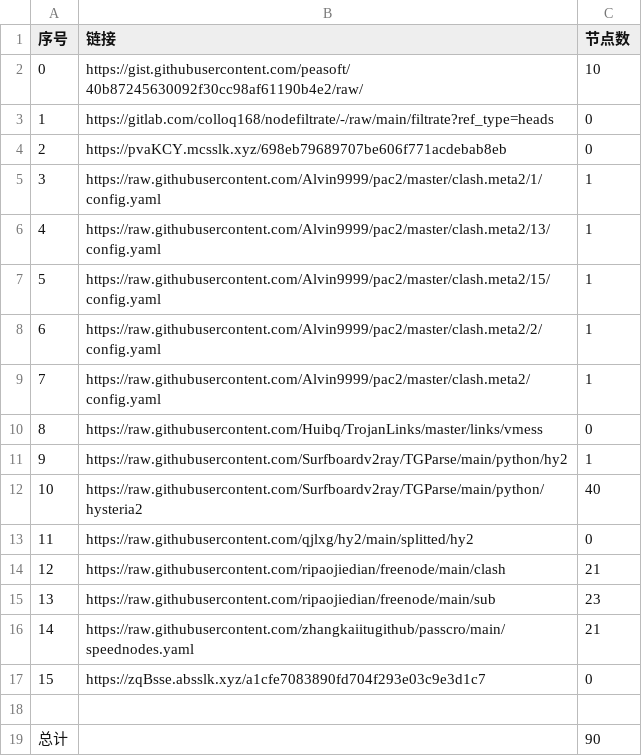
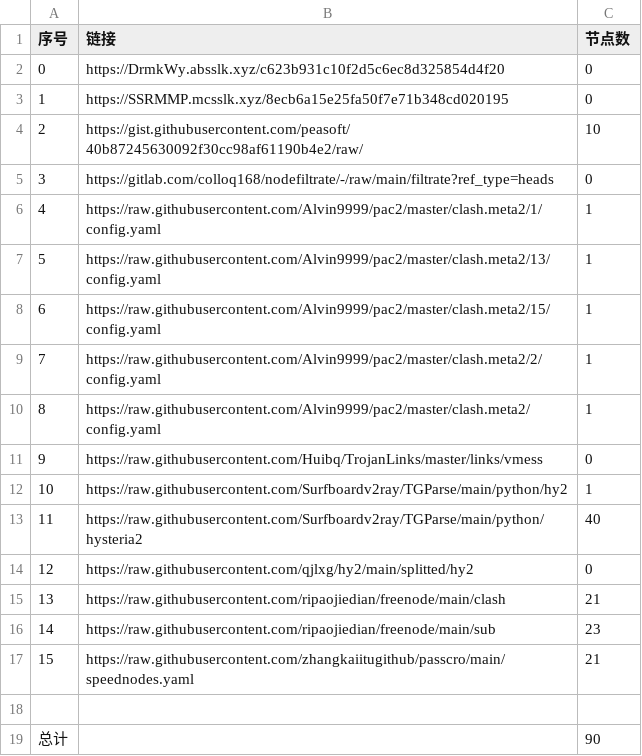
Before and after one commit to suanxidanian/NoMoreWalls, a CSV file: list_result.csv, drawn as a sheet.

```diff
--- a/list_result.csv
+++ b/list_result.csv
@@ -1,18 +1,18 @@
 序号,链接,节点数
-0,https://gist.githubusercontent.com/peasoft/40b87245630092f30cc98af61190b4e2/raw/,10
-1,https://gitlab.com/colloq168/nodefiltrate/-/raw/main/filtrate?ref_type=heads,0
-2,https://pvaKCY.mcsslk.xyz/698eb79689707be606f771acdebab8eb,0
-3,https://raw.githubusercontent.com/Alvin9999/pac2/master/clash.meta2/1/config.yaml,1
-4,https://raw.githubusercontent.com/Alvin9999/pac2/master/clash.meta2/13/config.yaml,1
-5,https://raw.githubusercontent.com/Alvin9999/pac2/master/clash.meta2/15/config.yaml,1
-6,https://raw.githubusercontent.com/Alvin9999/pac2/master/clash.meta2/2/config.yaml,1
-7,https://raw.githubusercontent.com/Alvin9999/pac2/master/clash.meta2/config.yaml,1
-8,https://raw.githubusercontent.com/Huibq/TrojanLinks/master/links/vmess,0
-9,https://raw.githubusercontent.com/Surfboardv2ray/TGParse/main/python/hy2,1
-10,https://raw.githubusercontent.com/Surfboardv2ray/TGParse/main/python/hysteria2,40
-11,https://raw.githubusercontent.com/qjlxg/hy2/main/splitted/hy2,0
-12,https://raw.githubusercontent.com/ripaojiedian/freenode/main/clash,21
-13,https://raw.githubusercontent.com/ripaojiedian/freenode/main/sub,23
-14,https://raw.githubusercontent.com/zhangkaiitugithub/passcro/main/speednodes.yaml,21
-15,https://zqBsse.absslk.xyz/a1cfe7083890fd704f293e03c9e3d1c7,0
+0,https://DrmkWy.absslk.xyz/c623b931c10f2d5c6ec8d325854d4f20,0
+1,https://SSRMMP.mcsslk.xyz/8ecb6a15e25fa50f7e71b348cd020195,0
+2,https://gist.githubusercontent.com/peasoft/40b87245630092f30cc98af61190b4e2/raw/,10
+3,https://gitlab.com/colloq168/nodefiltrate/-/raw/main/filtrate?ref_type=heads,0
+4,https://raw.githubusercontent.com/Alvin9999/pac2/master/clash.meta2/1/config.yaml,1
+5,https://raw.githubusercontent.com/Alvin9999/pac2/master/clash.meta2/13/config.yaml,1
+6,https://raw.githubusercontent.com/Alvin9999/pac2/master/clash.meta2/15/config.yaml,1
+7,https://raw.githubusercontent.com/Alvin9999/pac2/master/clash.meta2/2/config.yaml,1
+8,https://raw.githubusercontent.com/Alvin9999/pac2/master/clash.meta2/config.yaml,1
+9,https://raw.githubusercontent.com/Huibq/TrojanLinks/master/links/vmess,0
+10,https://raw.githubusercontent.com/Surfboardv2ray/TGParse/main/python/hy2,1
+11,https://raw.githubusercontent.com/Surfboardv2ray/TGParse/main/python/hysteria2,40
+12,https://raw.githubusercontent.com/qjlxg/hy2/main/splitted/hy2,0
+13,https://raw.githubusercontent.com/ripaojiedian/freenode/main/clash,21
+14,https://raw.githubusercontent.com/ripaojiedian/freenode/main/sub,23
+15,https://raw.githubusercontent.com/zhangkaiitugithub/passcro/main/speednodes.yaml,21
 
```
Also changed, not shown: 5 other files.
